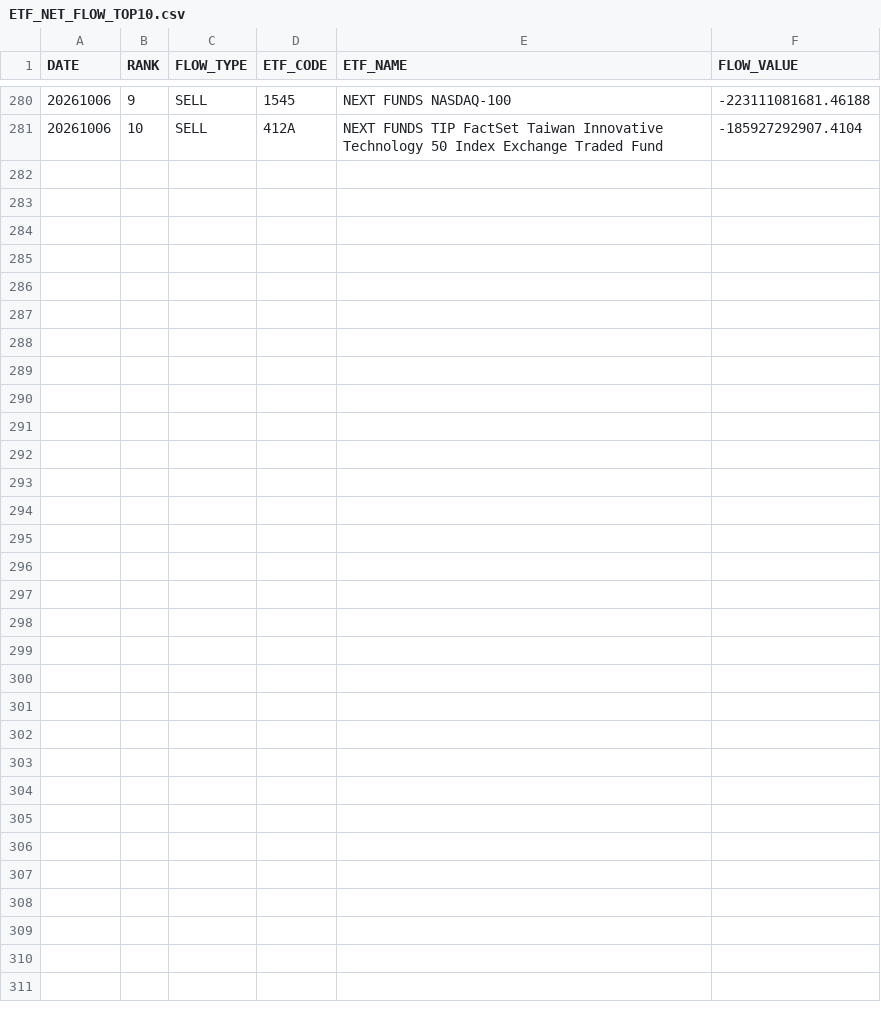
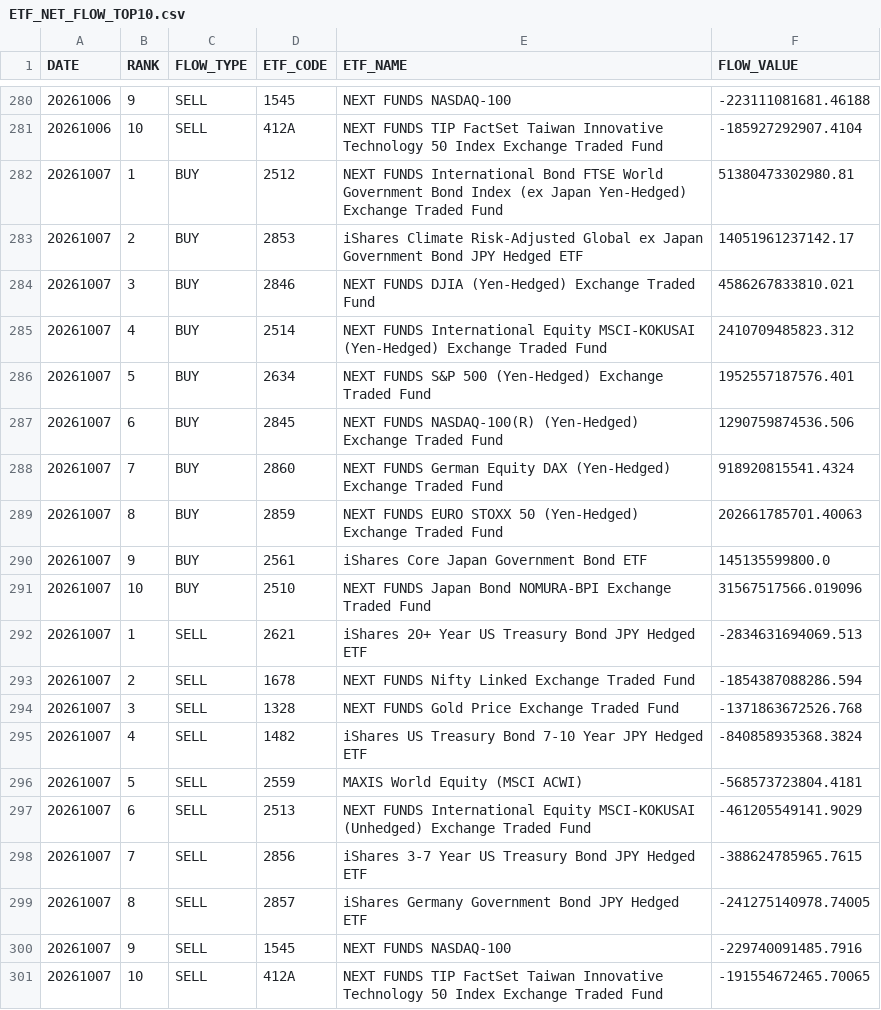
Before and after one commit to iamcoolkimo-source/ETF_Intelligence_Dashboard, a CSV file: docs/data/ETF_NET_FLOW_TOP10.csv, drawn as a sheet; only a part is shown, gaps mark what is left out.

```diff
--- a/docs/data/ETF_NET_FLOW_TOP10.csv
+++ b/docs/data/ETF_NET_FLOW_TOP10.csv
@@ -281 +281,21 @@
 20261006,10,SELL,412A,NEXT FUNDS TIP FactSet Taiwan Innovative Technology 50 Index Exchange Traded Fund,-185927292907.4104
+20261007,1,BUY,2512,NEXT FUNDS International Bond FTSE World Government Bond Index (ex Japan Yen-Hedged) Exchange Traded Fund,51380473302980.81
+20261007,2,BUY,2853,iShares Climate Risk-Adjusted Global ex Japan Government Bond JPY Hedged ETF,14051961237142.17
+20261007,3,BUY,2846,NEXT FUNDS DJIA (Yen-Hedged) Exchange Traded Fund,4586267833810.021
+20261007,4,BUY,2514,NEXT FUNDS International Equity MSCI-KOKUSAI (Yen-Hedged) Exchange Traded Fund,2410709485823.312
+20261007,5,BUY,2634,NEXT FUNDS S&P 500 (Yen-Hedged) Exchange Traded Fund,1952557187576.401
+20261007,6,BUY,2845,NEXT FUNDS NASDAQ-100(R) (Yen-Hedged) Exchange Traded Fund,1290759874536.506
+20261007,7,BUY,2860,NEXT FUNDS German Equity DAX (Yen-Hedged) Exchange Traded Fund,918920815541.4324
+20261007,8,BUY,2859,NEXT FUNDS EURO STOXX 50 (Yen-Hedged) Exchange Traded Fund,202661785701.40063
+20261007,9,BUY,2561,iShares Core Japan Government Bond ETF,145135599800.0
+20261007,10,BUY,2510,NEXT FUNDS Japan Bond NOMURA-BPI Exchange Traded Fund,31567517566.019096
+20261007,1,SELL,2621,iShares 20+ Year US Treasury Bond JPY Hedged ETF,-2834631694069.513
+20261007,2,SELL,1678,NEXT FUNDS Nifty Linked Exchange Traded Fund,-1854387088286.594
+20261007,3,SELL,1328,NEXT FUNDS Gold Price Exchange Traded Fund,-1371863672526.768
+20261007,4,SELL,1482,iShares US Treasury Bond 7-10 Year JPY Hedged ETF,-840858935368.3824
+20261007,5,SELL,2559,MAXIS World Equity (MSCI ACWI),-568573723804.4181
+20261007,6,SELL,2513,NEXT FUNDS International Equity MSCI-KOKUSAI (Unhedged) Exchange Traded Fund,-461205549141.9029
+20261007,7,SELL,2856,iShares 3-7 Year US Treasury Bond JPY Hedged ETF,-388624785965.7615
+20261007,8,SELL,2857,iShares Germany Government Bond JPY Hedged ETF,-241275140978.74005
+20261007,9,SELL,1545,NEXT FUNDS NASDAQ-100,-229740091485.7916
+20261007,10,SELL,412A,NEXT FUNDS TIP FactSet Taiwan Innovative Technology 50 Index Exchange Traded Fund,-191554672465.70065
```
Also changed, not shown: docs/data/ETF_ACCUMULATION_RANKING.csv, docs/data/ETF_BUY_SELL_RANKING.csv, 3 other files.
